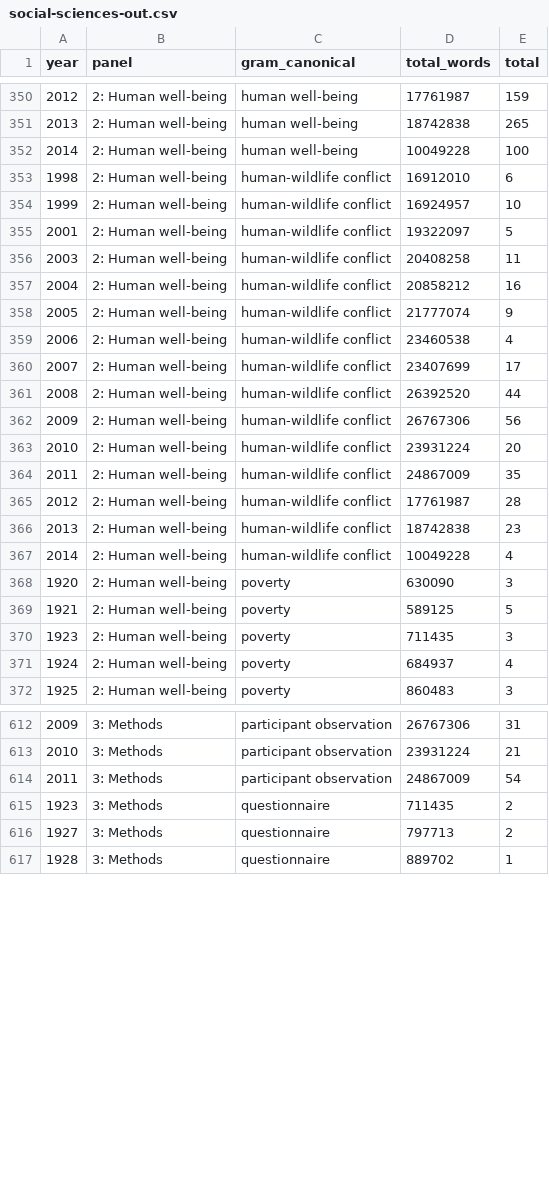
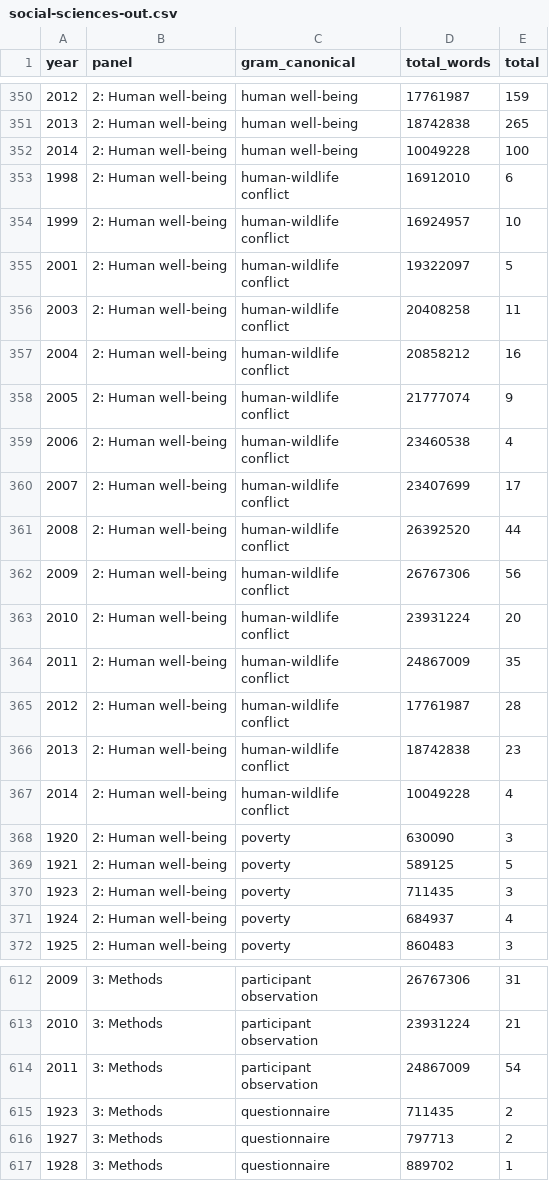
Before and after one commit to seananderson/ecology-trends, a CSV file: data/generated/social-sciences-out.csv, drawn as a sheet; only a part is shown, gaps mark what is left out; the diff covers the shown part only.

```diff
--- a/data/generated/social-sciences-out.csv
+++ b/data/generated/social-sciences-out.csv
@@ -352,17 +396,32 @@ year,panel,gram_canonical,total_words,total
 2014,2: Human well-being,human well-being,10049228,100
-1998,2: Human well-being,human-wildlife conflict,16912010,6
-1999,2: Human well-being,human-wildlife conflict,16924957,10
-2001,2: Human well-being,human-wildlife conflict,19322097,5
-2003,2: Human well-being,human-wildlife conflict,20408258,11
-2004,2: Human well-being,human-wildlife conflict,20858212,16
-2005,2: Human well-being,human-wildlife conflict,21777074,9
-2006,2: Human well-being,human-wildlife conflict,23460538,4
-2007,2: Human well-being,human-wildlife conflict,23407699,17
-2008,2: Human well-being,human-wildlife conflict,26392520,44
-2009,2: Human well-being,human-wildlife conflict,26767306,56
-2010,2: Human well-being,human-wildlife conflict,23931224,20
-2011,2: Human well-being,human-wildlife conflict,24867009,35
-2012,2: Human well-being,human-wildlife conflict,17761987,28
-2013,2: Human well-being,human-wildlife conflict,18742838,23
-2014,2: Human well-being,human-wildlife conflict,10049228,4
+1998,2: Human well-being,"human-wildlife
+conflict",16912010,6
+1999,2: Human well-being,"human-wildlife
+conflict",16924957,10
+2001,2: Human well-being,"human-wildlife
+conflict",19322097,5
+2003,2: Human well-being,"human-wildlife
+conflict",20408258,11
+2004,2: Human well-being,"human-wildlife
+conflict",20858212,16
+2005,2: Human well-being,"human-wildlife
+conflict",21777074,9
+2006,2: Human well-being,"human-wildlife
+conflict",23460538,4
+2007,2: Human well-being,"human-wildlife
+conflict",23407699,17
+2008,2: Human well-being,"human-wildlife
+conflict",26392520,44
+2009,2: Human well-being,"human-wildlife
+conflict",26767306,56
+2010,2: Human well-being,"human-wildlife
+conflict",23931224,20
+2011,2: Human well-being,"human-wildlife
+conflict",24867009,35
+2012,2: Human well-being,"human-wildlife
+conflict",17761987,28
+2013,2: Human well-being,"human-wildlife
+conflict",18742838,23
+2014,2: Human well-being,"human-wildlife
+conflict",10049228,4
 1920,2: Human well-being,poverty,630090,3
@@ -612,4 +717,7 @@ year,panel,gram_canonical,total_words,total
-2009,3: Methods,participant observation,26767306,31
-2010,3: Methods,participant observation,23931224,21
-2011,3: Methods,participant observation,24867009,54
+2009,3: Methods,"participant
+observation",26767306,31
+2010,3: Methods,"participant
+observation",23931224,21
+2011,3: Methods,"participant
+observation",24867009,54
 1923,3: Methods,questionnaire,711435,2
```
Also changed, not shown: 22 moved rows and 27 edited cells elsewhere in this file, data/generated/conservation-human-impacts-out.csv, data/generated/general-ecology-out.csv, 9 other files.
